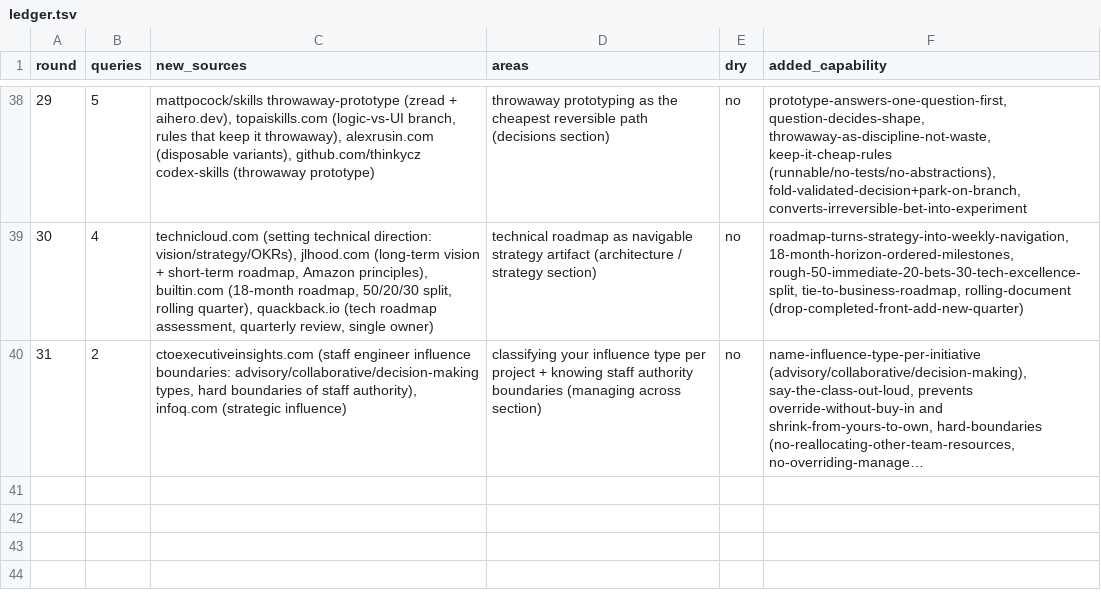
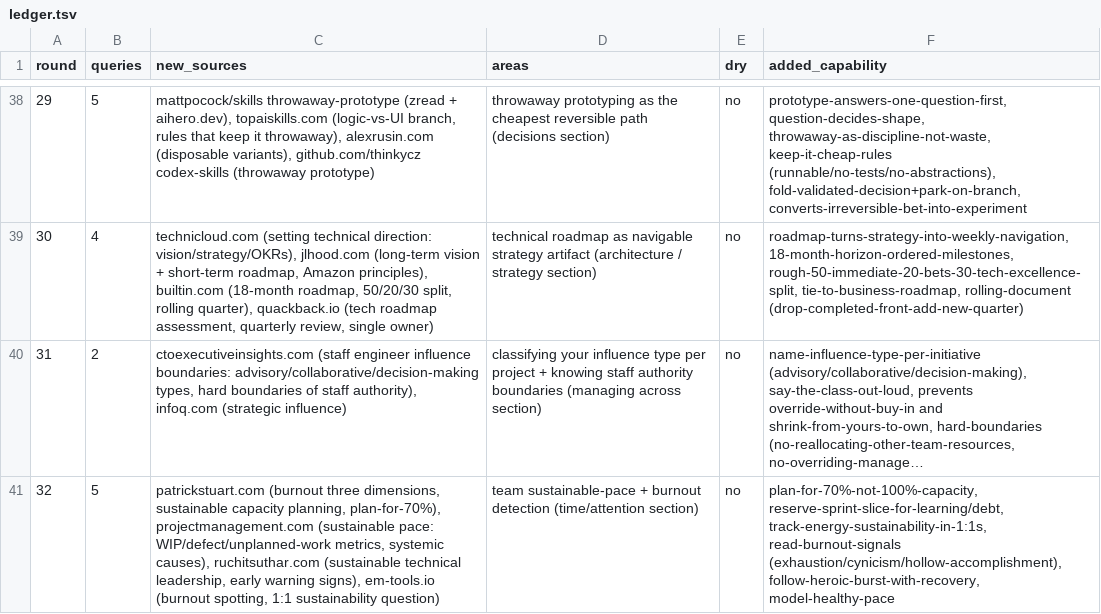
Before and after one commit to archit15singh/archit15singh.github.io, a TSV file: .enrich-loop/ledger.tsv, drawn as a sheet; only a part is shown, gaps mark what is left out; long unchanged cells end in …; the diff names each change by its address in the sheet, - before the commit and + after, or states it on an @@ line.

Commit message:
Staff+ enrichment R32: add team sustainable-pace + burnout detection (plan for 70% capacity, track energy, read burnout signals, model healthy pace)

```diff
--- a/.enrich-loop/ledger.tsv
+++ b/.enrich-loop/ledger.tsv
+row 41: 32 | 5 | patrickstuart.com (burnout three dimensions, sustainable capacity planning, plan-for-70%), projectmanagement.com (sustainable pace: WIP/defect/unplanned-work metrics, systemic causes), ruchitsuthar.com (sustainable technical leadership, early warning signs), em-tools.io (burnout spotting, 1:1 sustainability question) | team sustainable-pace + burnout detection (time/attention section) | no | plan-for-70%-not-100%-capacity, reserve-sprint-slice-for-learning/debt, track-energy-sustainability-in-1:1s, read-burnout-signals (exhaustion/cynicism/hollow-accomplishment), follow-heroic-burst-with-recovery, model-healthy-pace
```
Also changed, not shown: 1 other file.
